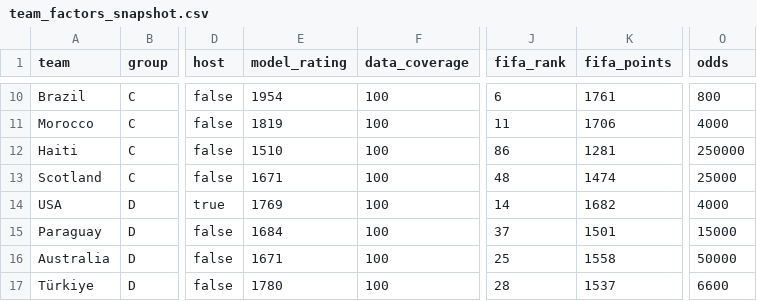
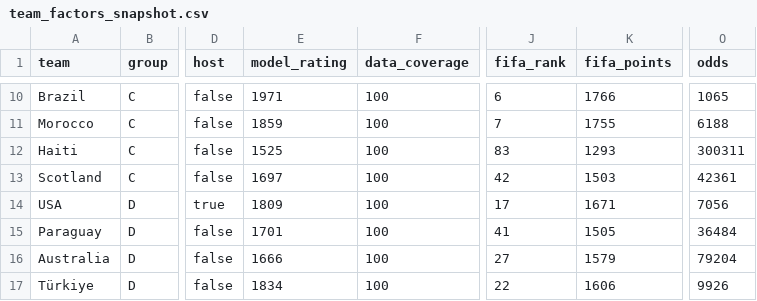
Before and after one commit to tao-Lionel/world-cup-2026-simulator, a CSV file: data/team_factors_snapshot.csv, drawn as a sheet; only a part is shown, gaps mark what is left out; the diff covers the shown part only; the diff names each change by its address in the sheet, - before the commit and + after, or states it on an @@ line.

```diff
--- a/data/team_factors_snapshot.csv
+++ b/data/team_factors_snapshot.csv
-E10 (model_rating): 1954
+E10 (model_rating): 1971
-K10 (fifa_points): 1761
+K10 (fifa_points): 1766
-O10 (odds): 800
+O10 (odds): 1065
-E11 (model_rating): 1819
+E11 (model_rating): 1859
-J11 (fifa_rank): 11
+J11 (fifa_rank): 7
-K11 (fifa_points): 1706
+K11 (fifa_points): 1755
-O11 (odds): 4000
+O11 (odds): 6188
-E12 (model_rating): 1510
+E12 (model_rating): 1525
-J12 (fifa_rank): 86
+J12 (fifa_rank): 83
-K12 (fifa_points): 1281
+K12 (fifa_points): 1293
-O12 (odds): 250000
+O12 (odds): 300311
-E13 (model_rating): 1671
+E13 (model_rating): 1697
-J13 (fifa_rank): 48
+J13 (fifa_rank): 42
-K13 (fifa_points): 1474
+K13 (fifa_points): 1503
-O13 (odds): 25000
+O13 (odds): 42361
-E14 (model_rating): 1769
+E14 (model_rating): 1809
-J14 (fifa_rank): 14
+J14 (fifa_rank): 17
-K14 (fifa_points): 1682
+K14 (fifa_points): 1671
-O14 (odds): 4000
+O14 (odds): 7056
-E15 (model_rating): 1684
+E15 (model_rating): 1701
-J15 (fifa_rank): 37
+J15 (fifa_rank): 41
-K15 (fifa_points): 1501
+K15 (fifa_points): 1505
-O15 (odds): 15000
+O15 (odds): 36484
-E16 (model_rating): 1671
+E16 (model_rating): 1666
-J16 (fifa_rank): 25
+J16 (fifa_rank): 27
-K16 (fifa_points): 1558
+K16 (fifa_points): 1579
-O16 (odds): 50000
+O16 (odds): 79204
-E17 (model_rating): 1780
+E17 (model_rating): 1834
-J17 (fifa_rank): 28
+J17 (fifa_rank): 22
-K17 (fifa_points): 1537
+K17 (fifa_points): 1606
-O17 (odds): 6600
+O17 (odds): 9926
```
Also changed, not shown: 151 edited cells elsewhere in this file, data/source_manifest.csv, 12 other files.
